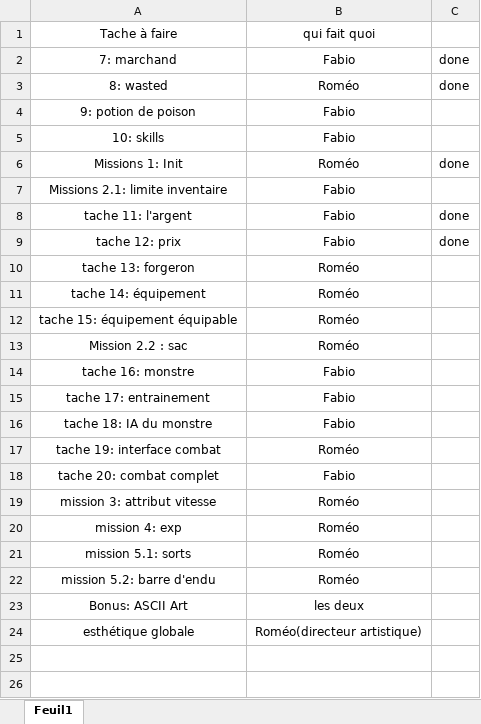
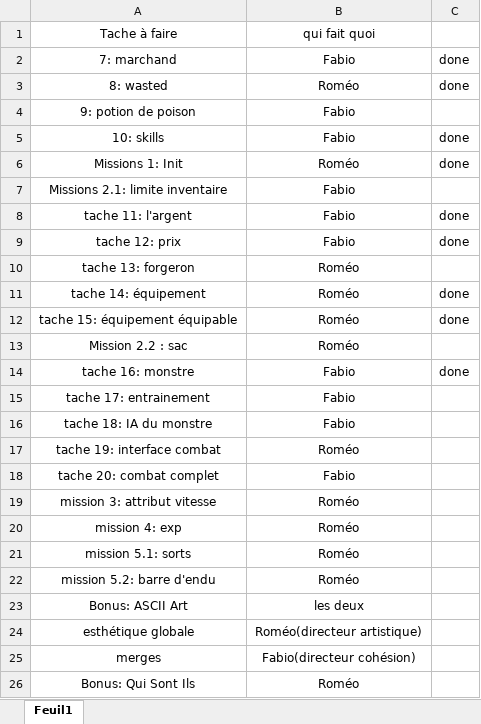
Before and after one commit to Fabibi47/Vincentelli-Sanchez-red, an Excel workbook: docs/Répartition des taches.xlsx, sheet Feuil1, drawn as a sheet; values as stored, in another font and other column widths than the file's, no borders; the diff names each change by its address in the sheet, - before the commit and + after, or states it on an @@ line.

```diff
--- a/docs/Répartition des taches.xlsx (sheet Feuil1)
+++ b/docs/Répartition des taches.xlsx (sheet Feuil1)
-C5: (empty)
+C5: done
-C11:C12: (empty)
+C11:C12: done
-C14: (empty)
+C14: done
+row 25: merges | Fabio(directeur cohésion)
+row 26: Bonus: Qui Sont Ils | Roméo
```
Also changed, not shown: 9 other files.
